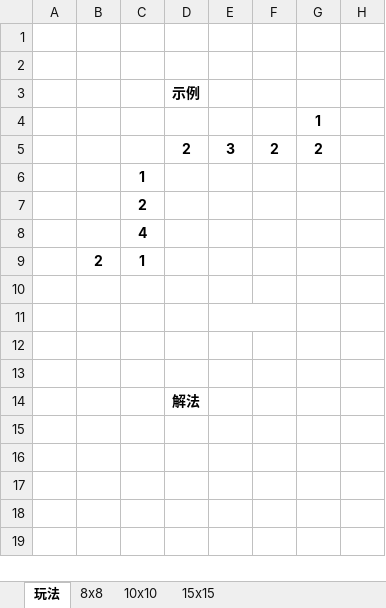
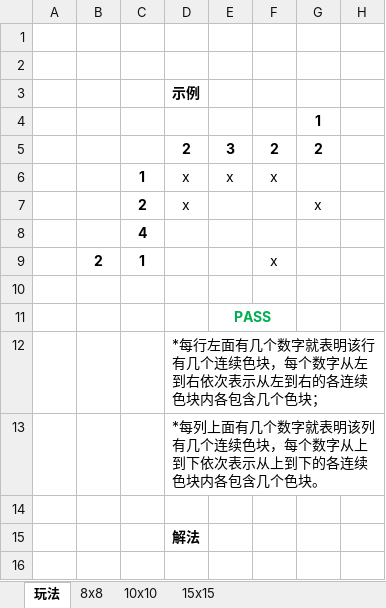
Before and after one commit to beanpudding/Digital-puzzle, an Excel workbook: 数字解谜.xlsm, sheet 玩法, drawn as a sheet; only a part is shown; values as stored, in another font and other column widths than the file's, no borders; charts and pictures and conditional formats not drawn; rows hold the shown columns only; the diff names each change by its address in the sheet, - before the commit and + after, or states it on an @@ line.

```diff
--- a/数字解谜.xlsm (sheet 玩法)
+++ b/数字解谜.xlsm (sheet 玩法)
-D6:D7: (empty)
+D6:D7: x
-E6: (empty)
+E6: x
-F6: (empty)
+F6: x
-G7: (empty)
+G7: x
-F9: (empty)
+F9: x
-E11: (empty)
+E11: PASS
-D12: (empty)
+D12: *每行左面有几个数字就表明该行有几个连续色块，每个数字从左到右依次表示从左到右的各连续色块内各包含几个色块；
+row 13:  |  |  | *每列上面有几个数字就表明该列有几个连续色块，每个数字从上到下依次表示从上到下的各连续色块内各包含几个色块。
```
Also changed, not shown: sheet 15x15, sheet 10x10, sheet 8x8, formulas that keep their value, hidden cells, charts or pictures, 1 other file.
